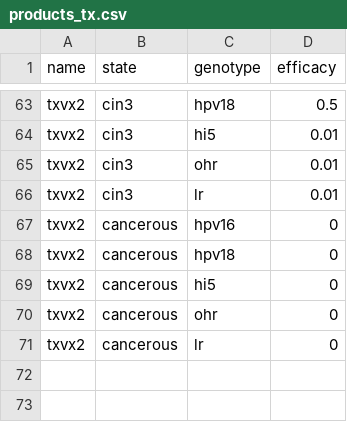
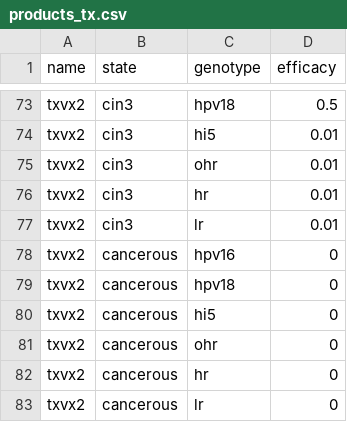
Before and after one commit to InstituteforDiseaseModeling/hpvsim, a CSV file: hpvsim/data/products_tx.csv, drawn as a sheet; only a part is shown, gaps mark what is left out; the diff covers the shown part only; the diff names each change by its address in the sheet, - before the commit and + after, or states it on an @@ line.

```diff
--- a/hpvsim/data/products_tx.csv
+++ b/hpvsim/data/products_tx.csv
+row 76: txvx2 | cin3 | hr | 0.01
+row 82: txvx2 | cancerous | hr | 0
```
Also changed, not shown: 10 added rows elsewhere in this file, hpvsim/data/products_dx.csv, hpvsim/data/products_vx.csv, 2 other files.
